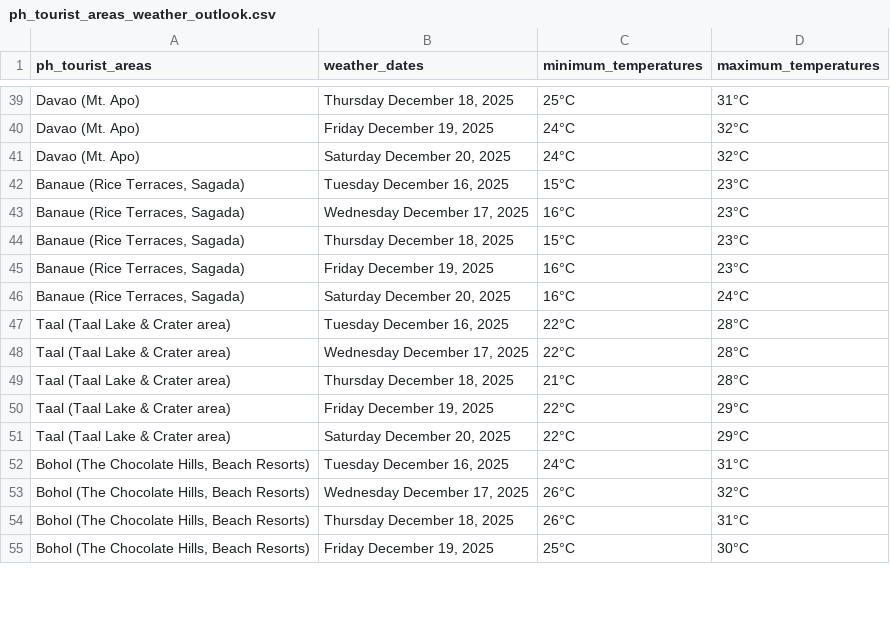
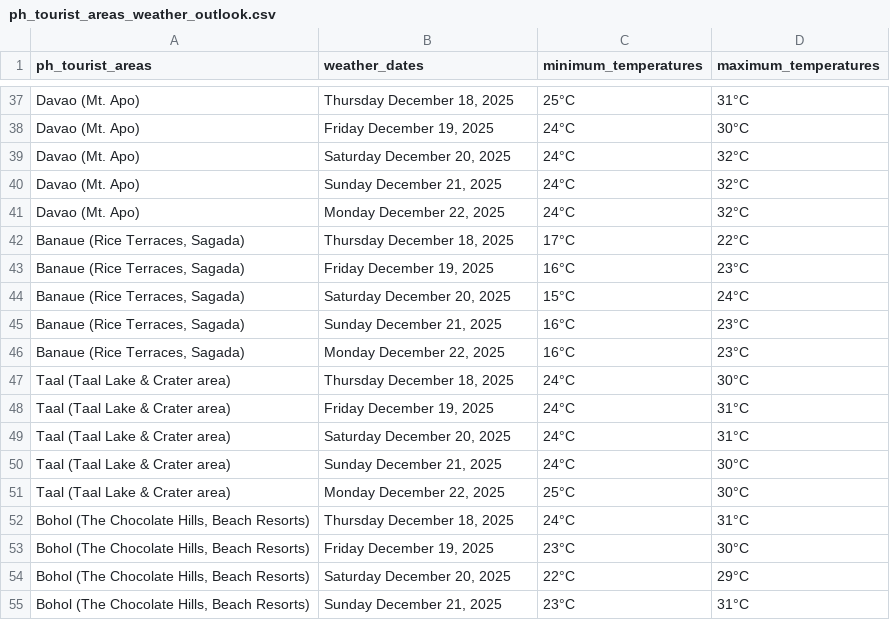
Before and after one commit to christianebacani/PAGASA-Weather-Data-Pipeline, a CSV file: data/stage/weather_outlook_for_ph_tourist_areas/ph_tourist_areas_weather_outlook.csv, drawn as a sheet; only a part is shown, gaps mark what is left out; removed rows and columns are numbered as before the commit, all else as after; the diff covers the shown part only; the diff names each change by its address in the sheet, - before the commit and + after, or states it on an @@ line.

```diff
--- a/data/stage/weather_outlook_for_ph_tourist_areas/ph_tourist_areas_weather_outlook.csv
+++ b/data/stage/weather_outlook_for_ph_tourist_areas/ph_tourist_areas_weather_outlook.csv
-D38 (maximum_temperatures): 32°C
+D38 (maximum_temperatures): 30°C
-row 42: Banaue (Rice Terraces, Sagada) | Tuesday December 16, 2025 | 15°C | 23°C
-row 43: Banaue (Rice Terraces, Sagada) | Wednesday December 17, 2025 | 16°C | 23°C
+row 40: Davao (Mt. Apo) | Sunday December 21, 2025 | 24°C | 32°C
+row 41: Davao (Mt. Apo) | Monday December 22, 2025 | 24°C | 32°C
-C42 (minimum_temperatures): 15°C
+C42 (minimum_temperatures): 17°C
-D42 (maximum_temperatures): 23°C
+D42 (maximum_temperatures): 22°C
-C44 (minimum_temperatures): 16°C
+C44 (minimum_temperatures): 15°C
+row 45: Banaue (Rice Terraces, Sagada) | Sunday December 21, 2025 | 16°C | 23°C
+row 46: Banaue (Rice Terraces, Sagada) | Monday December 22, 2025 | 16°C | 23°C
-B47 (weather_dates): Tuesday December 16, 2025
+B47 (weather_dates): Thursday December 18, 2025
-C47:C48 (minimum_temperatures): 22°C
+C47:C48 (minimum_temperatures): 24°C
-D47 (maximum_temperatures): 28°C
+D47 (maximum_temperatures): 30°C
-B48 (weather_dates): Wednesday December 17, 2025
+B48 (weather_dates): Friday December 19, 2025
-D48:D49 (maximum_temperatures): 28°C
+D48:D49 (maximum_temperatures): 31°C
-B49 (weather_dates): Thursday December 18, 2025
+B49 (weather_dates): Saturday December 20, 2025
-C49 (minimum_temperatures): 21°C
+C49 (minimum_temperatures): 24°C
-B50 (weather_dates): Friday December 19, 2025
+B50 (weather_dates): Sunday December 21, 2025
-C50 (minimum_temperatures): 22°C
+C50 (minimum_temperatures): 24°C
-D50:D51 (maximum_temperatures): 29°C
+D50:D51 (maximum_temperatures): 30°C
-B51 (weather_dates): Saturday December 20, 2025
+B51 (weather_dates): Monday December 22, 2025
-C51 (minimum_temperatures): 22°C
+C51 (minimum_temperatures): 25°C
-B52 (weather_dates): Tuesday December 16, 2025
+B52 (weather_dates): Thursday December 18, 2025
-B53 (weather_dates): Wednesday December 17, 2025
+B53 (weather_dates): Friday December 19, 2025
-C53 (minimum_temperatures): 26°C
+C53 (minimum_temperatures): 23°C
-D53 (maximum_temperatures): 32°C
+D53 (maximum_temperatures): 30°C
-B54 (weather_dates): Thursday December 18, 2025
+B54 (weather_dates): Saturday December 20, 2025
-C54 (minimum_temperatures): 26°C
+C54 (minimum_temperatures): 22°C
-D54 (maximum_temperatures): 31°C
+D54 (maximum_temperatures): 29°C
-B55 (weather_dates): Friday December 19, 2025
+B55 (weather_dates): Sunday December 21, 2025
-C55 (minimum_temperatures): 25°C
+C55 (minimum_temperatures): 23°C
-D55 (maximum_temperatures): 30°C
+D55 (maximum_temperatures): 31°C
```
Also changed, not shown: 8 added rows, 10 removed rows and 74 edited cells elsewhere in this file, 1 other file.
